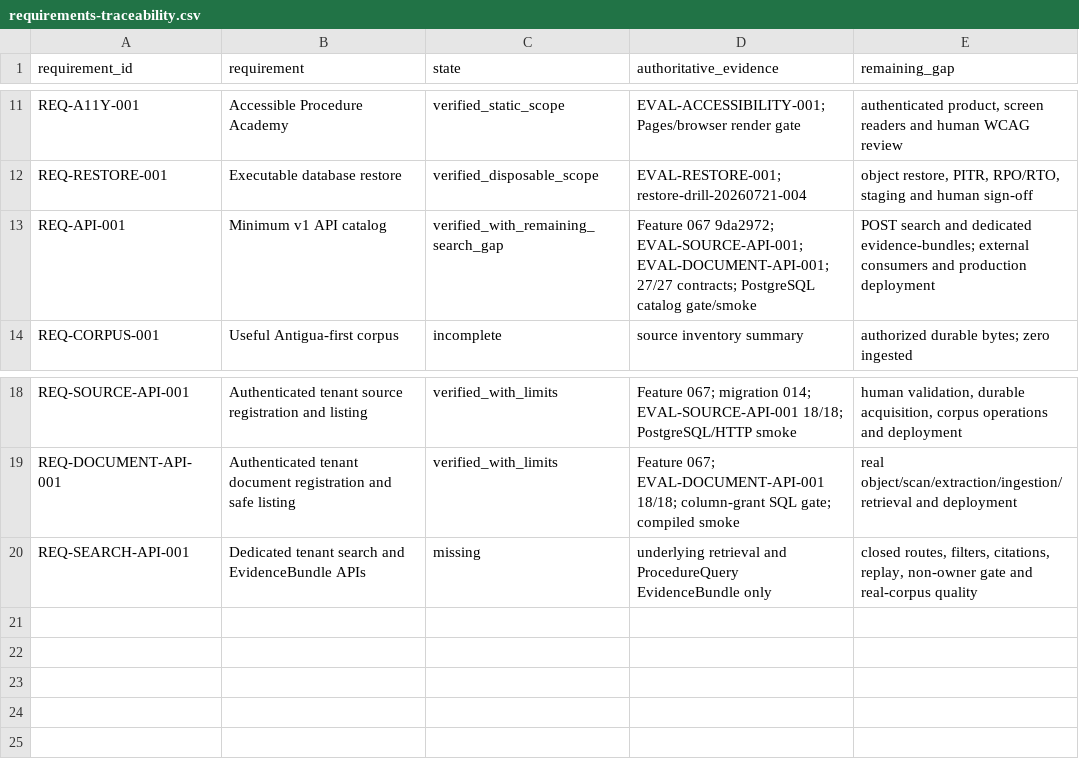
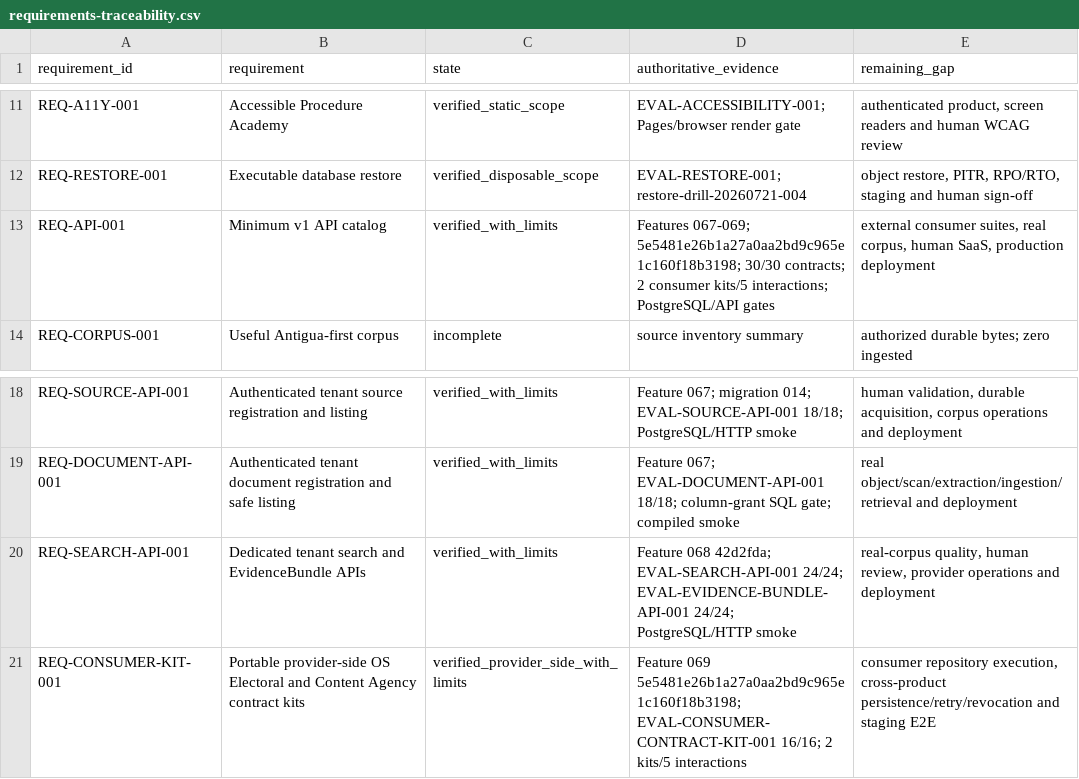
Before and after one commit to BernydotJar/LA_muni_RAG, a CSV file: program/requirements-traceability.csv, drawn as a sheet; only a part is shown, gaps mark what is left out.

Commit message:
docs(program): reconcile consumer contract checkpoint

```diff
--- a/program/requirements-traceability.csv
+++ b/program/requirements-traceability.csv
@@ -12,3 +12,3 @@ REQ-A11Y-001,Accessible Procedure Academy,verified_static_scope,EVAL-ACCESSIBILI
 REQ-RESTORE-001,Executable database restore,verified_disposable_scope,EVAL-RESTORE-001; restore-drill-20260721-004,"object restore, PITR, RPO/RTO, staging and human sign-off"
-REQ-API-001,Minimum v1 API catalog,verified_with_remaining_search_gap,Feature 067 9da2972; EVAL-SOURCE-API-001; EVAL-DOCUMENT-API-001; 27/27 contracts; PostgreSQL catalog gate/smoke,POST search and dedicated evidence-bundles; external consumers and production deployment
+REQ-API-001,Minimum v1 API catalog,verified_with_limits,Features 067-069; 5e5481e26b1a27a0aa2bd9c965e1c160f18b3198; 30/30 contracts; 2 consumer kits/5 interactions; PostgreSQL/API gates,"external consumer suites, real corpus, human SaaS, production deployment"
 REQ-CORPUS-001,Useful Antigua-first corpus,incomplete,source inventory summary,authorized durable bytes; zero ingested
@@ -19,2 +19,3 @@ REQ-SOURCE-API-001,Authenticated tenant source registration and listing,verified
 REQ-DOCUMENT-API-001,Authenticated tenant document registration and safe listing,verified_with_limits,Feature 067; EVAL-DOCUMENT-API-001 18/18; column-grant SQL gate; compiled smoke,real object/scan/extraction/ingestion/retrieval and deployment
-REQ-SEARCH-API-001,Dedicated tenant search and EvidenceBundle APIs,missing,underlying retrieval and ProcedureQuery EvidenceBundle only,"closed routes, filters, citations, replay, non-owner gate and real-corpus quality"
+REQ-SEARCH-API-001,Dedicated tenant search and EvidenceBundle APIs,verified_with_limits,Feature 068 42d2fda; EVAL-SEARCH-API-001 24/24; EVAL-EVIDENCE-BUNDLE-API-001 24/24; PostgreSQL/HTTP smoke,"real-corpus quality, human review, provider operations and deployment"
+REQ-CONSUMER-KIT-001,Portable provider-side OS Electoral and Content Agency contract kits,verified_provider_side_with_limits,Feature 069 5e5481e26b1a27a0aa2bd9c965e1c160f18b3198; EVAL-CONSUMER-CONTRACT-KIT-001 16/16; 2 kits/5 interactions,"consumer repository execution, cross-product persistence/retry/revocation and staging E2E"
```
Also changed, not shown: 14 other files.
